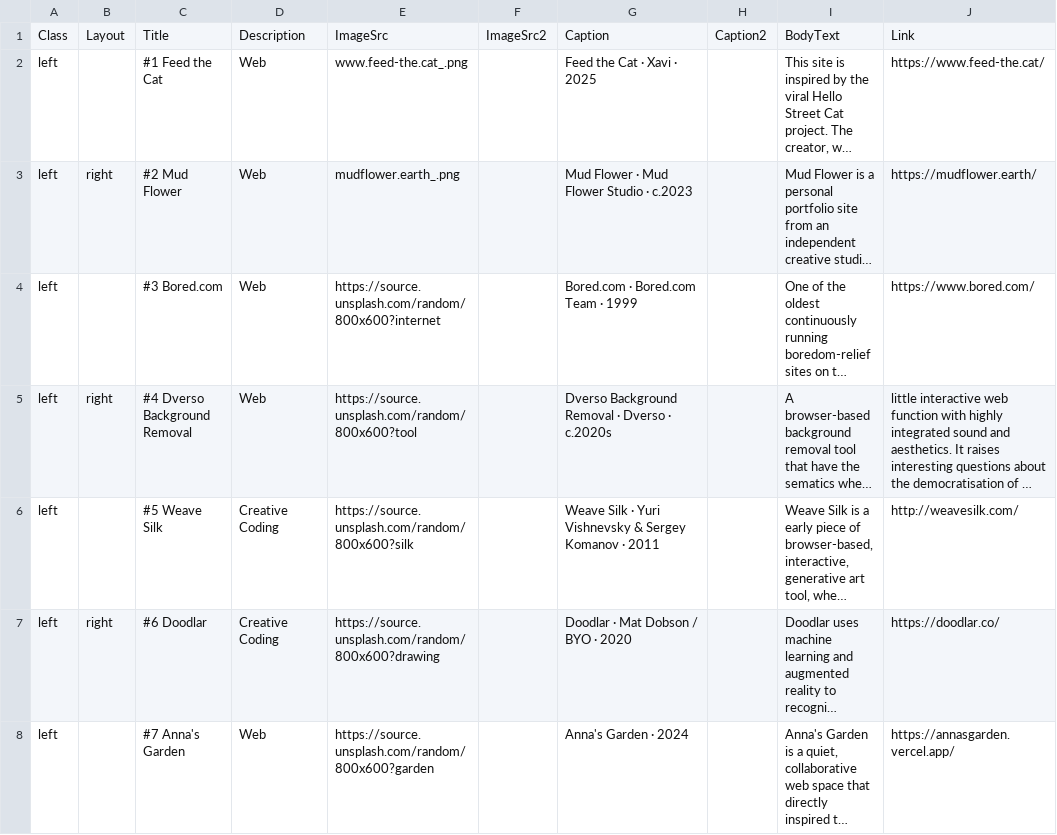
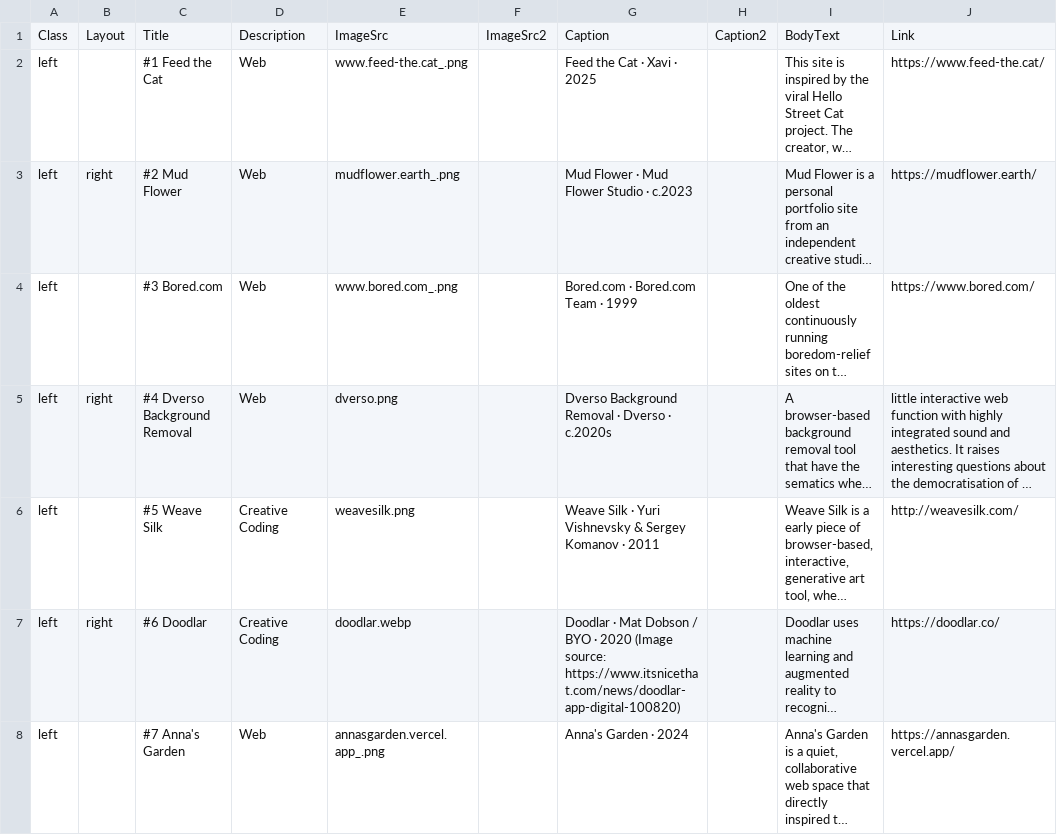
Before and after one commit to wheatzzz/ResearchJournal, a CSV file: ResearchJournal.csv, drawn as a sheet; only a part is shown; long unchanged cells end in …; the diff covers the shown part only; the diff names each change by its address in the sheet, - before the commit and + after, or states it on an @@ line.

Commit message:
updated images

```diff
--- a/ResearchJournal.csv
+++ b/ResearchJournal.csv
-E4: https://source.unsplash.com/random/800x600?internet
+E4: www.bored.com_.png
-E5: https://source.unsplash.com/random/800x600?tool
+E5: dverso.png
-E6: https://source.unsplash.com/random/800x600?silk
+E6: weavesilk.png
-E7: https://source.unsplash.com/random/800x600?drawing
+E7: doodlar.webp
-G7: …· 2020
+G7: …· 2020 (Image source: https://www.itsnicethat.com/news/doodlar-app-digital-100820)
-E8: https://source.unsplash.com/random/800x600?garden
+E8: annasgarden.vercel.app_.png
```
Also changed, not shown: 6 edited cells elsewhere in this file, 10 other files.
